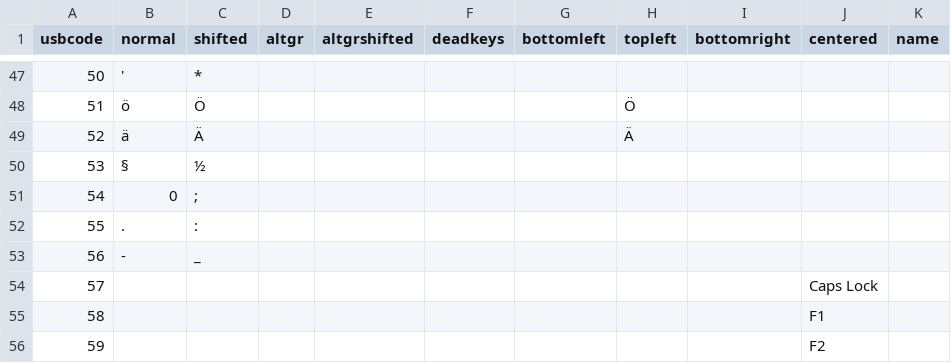
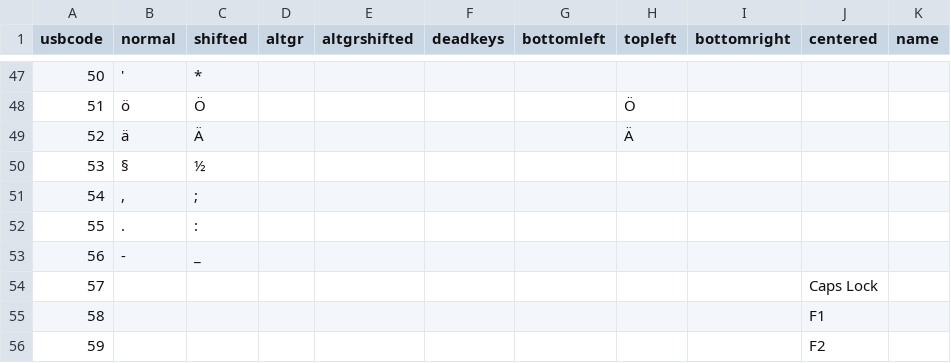
Before and after one commit to Ciantic/keymapceditor, a CSV file: src/LanguageMaps/Data/fi.csv, drawn as a sheet; only a part is shown, gaps mark what is left out.

```diff
--- a/src/LanguageMaps/Data/fi.csv
+++ b/src/LanguageMaps/Data/fi.csv
@@ -50,3 +50,3 @@ usbcode,normal,shifted,altgr,altgrshifted,deadkeys,bottomleft,topleft,bottomrigh
 53,§,½,,,,,,,,
-54,0,;,,,,,,,,
+54,",",;,,,,,,,,
 55,.,:,,,,,,,,
```
Also changed, not shown: src/LanguageMaps/Data/uk.csv.
